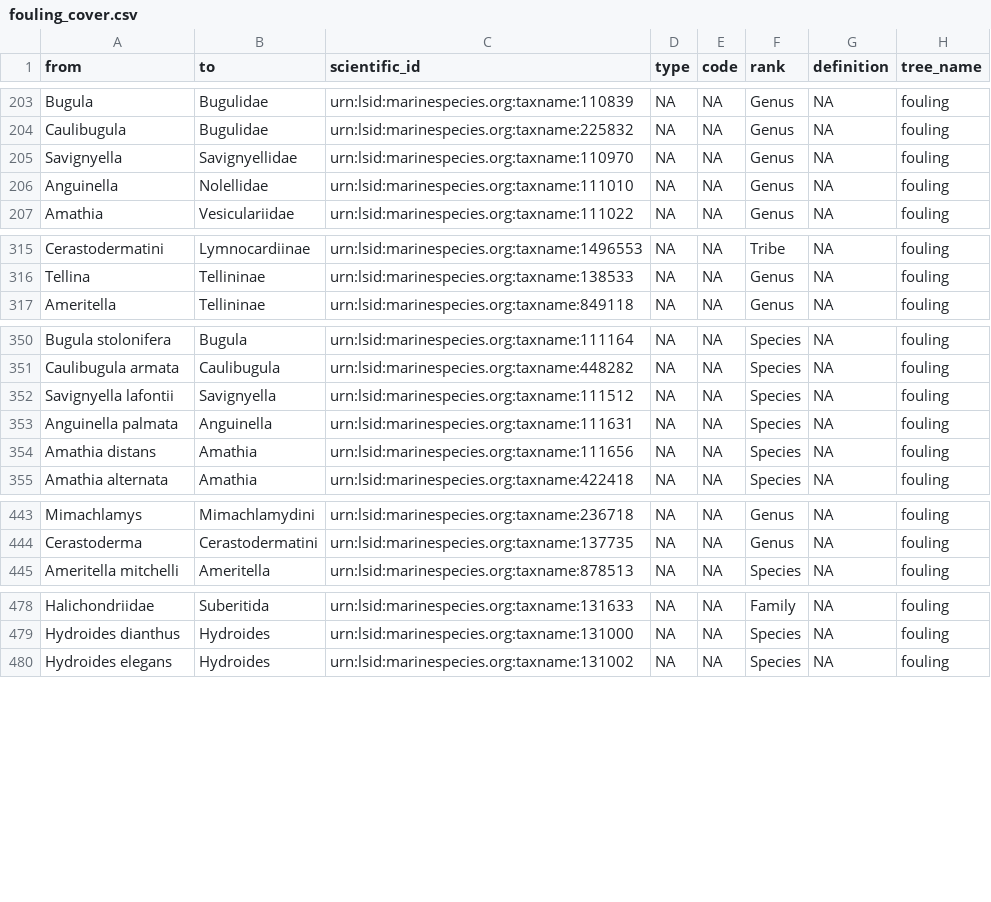
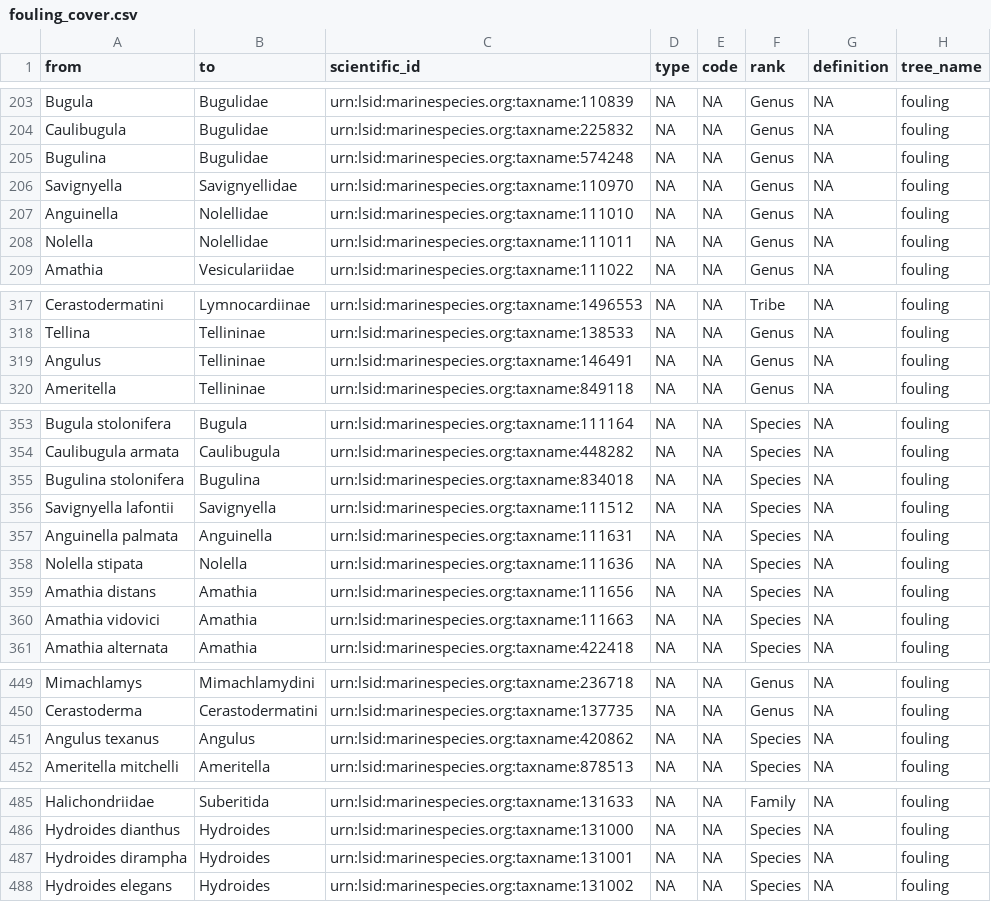
Before and after one commit to Smithsonian/marinegeo-metadata, a CSV file: taxonomy-and-functional-groups/functional-group-lookup/fouling_cover.csv, drawn as a sheet; only a part is shown, gaps mark what is left out; the diff covers the shown part only.

Commit message:
update fouling IDs

```diff
--- a/taxonomy-and-functional-groups/functional-group-lookup/fouling_cover.csv
+++ b/taxonomy-and-functional-groups/functional-group-lookup/fouling_cover.csv
@@ -204,4 +204,6 @@ Bugula,Bugulidae,urn:lsid:marinespecies.org:taxname:110839,NA,NA,Genus,NA,foulin
 Caulibugula,Bugulidae,urn:lsid:marinespecies.org:taxname:225832,NA,NA,Genus,NA,fouling
+Bugulina,Bugulidae,urn:lsid:marinespecies.org:taxname:574248,NA,NA,Genus,NA,fouling
 Savignyella,Savignyellidae,urn:lsid:marinespecies.org:taxname:110970,NA,NA,Genus,NA,fouling
 Anguinella,Nolellidae,urn:lsid:marinespecies.org:taxname:111010,NA,NA,Genus,NA,fouling
+Nolella,Nolellidae,urn:lsid:marinespecies.org:taxname:111011,NA,NA,Genus,NA,fouling
 Amathia,Vesiculariidae,urn:lsid:marinespecies.org:taxname:111022,NA,NA,Genus,NA,fouling
@@ -316,2 +318,3 @@ Cerastodermatini,Lymnocardiinae,urn:lsid:marinespecies.org:taxname:1496553,NA,NA
 Tellina,Tellininae,urn:lsid:marinespecies.org:taxname:138533,NA,NA,Genus,NA,fouling
+Angulus,Tellininae,urn:lsid:marinespecies.org:taxname:146491,NA,NA,Genus,NA,fouling
 Ameritella,Tellininae,urn:lsid:marinespecies.org:taxname:849118,NA,NA,Genus,NA,fouling
@@ -351,5 +354,8 @@ Bugula stolonifera,Bugula,urn:lsid:marinespecies.org:taxname:111164,NA,NA,Specie
 Caulibugula armata,Caulibugula,urn:lsid:marinespecies.org:taxname:448282,NA,NA,Species,NA,fouling
+Bugulina stolonifera,Bugulina,urn:lsid:marinespecies.org:taxname:834018,NA,NA,Species,NA,fouling
 Savignyella lafontii,Savignyella,urn:lsid:marinespecies.org:taxname:111512,NA,NA,Species,NA,fouling
 Anguinella palmata,Anguinella,urn:lsid:marinespecies.org:taxname:111631,NA,NA,Species,NA,fouling
+Nolella stipata,Nolella,urn:lsid:marinespecies.org:taxname:111636,NA,NA,Species,NA,fouling
 Amathia distans,Amathia,urn:lsid:marinespecies.org:taxname:111656,NA,NA,Species,NA,fouling
+Amathia vidovici,Amathia,urn:lsid:marinespecies.org:taxname:111663,NA,NA,Species,NA,fouling
 Amathia alternata,Amathia,urn:lsid:marinespecies.org:taxname:422418,NA,NA,Species,NA,fouling
@@ -444,2 +450,3 @@ Mimachlamys,Mimachlamydini,urn:lsid:marinespecies.org:taxname:236718,NA,NA,Genus
 Cerastoderma,Cerastodermatini,urn:lsid:marinespecies.org:taxname:137735,NA,NA,Genus,NA,fouling
+Angulus texanus,Angulus,urn:lsid:marinespecies.org:taxname:420862,NA,NA,Species,NA,fouling
 Ameritella mitchelli,Ameritella,urn:lsid:marinespecies.org:taxname:878513,NA,NA,Species,NA,fouling
@@ -479,2 +486,3 @@ Halichondriidae,Suberitida,urn:lsid:marinespecies.org:taxname:131633,NA,NA,Famil
 Hydroides dianthus,Hydroides,urn:lsid:marinespecies.org:taxname:131000,NA,NA,Species,NA,fouling
+Hydroides dirampha,Hydroides,urn:lsid:marinespecies.org:taxname:131001,NA,NA,Species,NA,fouling
 Hydroides elegans,Hydroides,urn:lsid:marinespecies.org:taxname:131002,NA,NA,Species,NA,fouling
```
Also changed, not shown: 4 added rows and 2 edited cells elsewhere in this file, taxonomy-and-functional-groups/observation-lookup/marinegeo_observation_ids.csv, taxonomy-and-functional-groups/taxonomic-lookup/marinegeo_taxonomic_lookup.csv, 1 other file.
